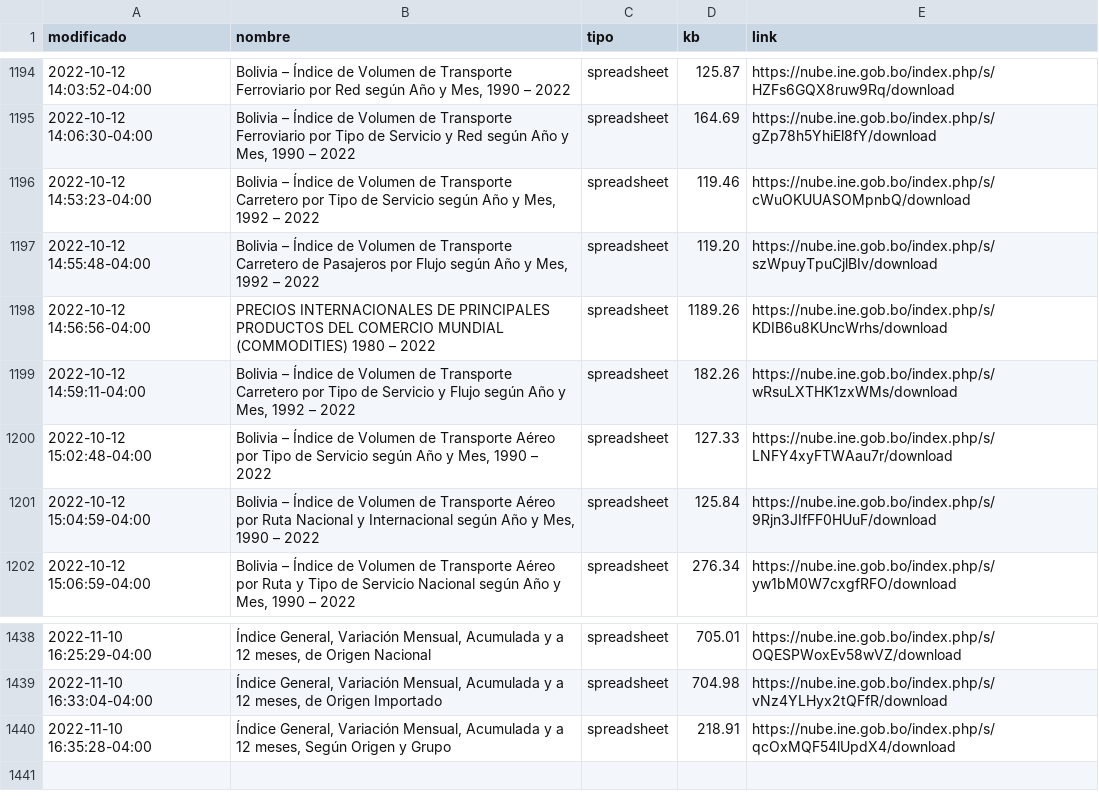
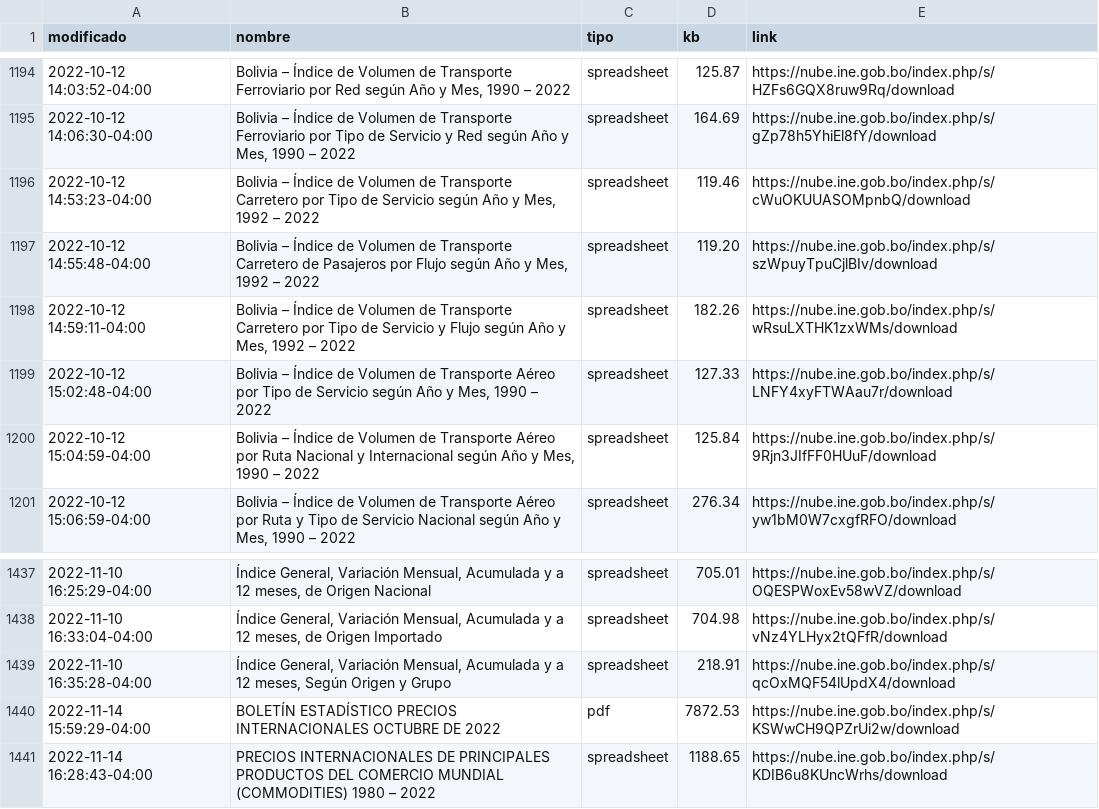
Before and after one commit to mauforonda/catalogo-ine, a CSV file: catalogo_ine.csv, drawn as a sheet; only a part is shown, gaps mark what is left out.

```diff
--- a/catalogo_ine.csv
+++ b/catalogo_ine.csv
@@ -1199,3 +1199,2 @@ modificado,nombre,tipo,kb,link
 2022-10-12 14:55:48-04:00,"Bolivia – Índice de Volumen de Transporte Carretero de Pasajeros por Flujo según Año y Mes, 1992 – 2022",spreadsheet,119.20,https://nube.ine.gob.bo/index.php/s/szWpuyTpuCjlBIv/download
-2022-10-12 14:56:56-04:00,PRECIOS INTERNACIONALES DE PRINCIPALES PRODUCTOS DEL COMERCIO MUNDIAL (COMMODITIES) 1980 – 2022,spreadsheet,1189.26,https://nube.ine.gob.bo/index.php/s/KDIB6u8KUncWrhs/download
 2022-10-12 14:59:11-04:00,"Bolivia – Índice de Volumen de Transporte Carretero por Tipo de Servicio y Flujo según Año y Mes, 1992 – 2022",spreadsheet,182.26,https://nube.ine.gob.bo/index.php/s/wRsuLXTHK1zxWMs/download
@@ -1442 +1441,3 @@ modificado,nombre,tipo,kb,link
 2022-11-10 16:35:28-04:00,"Índice General, Variación Mensual, Acumulada y a 12 meses, Según Origen y Grupo",spreadsheet,218.91,https://nube.ine.gob.bo/index.php/s/qcOxMQF54lUpdX4/download
+2022-11-14 15:59:29-04:00,BOLETÍN ESTADÍSTICO PRECIOS INTERNACIONALES OCTUBRE DE 2022,pdf,7872.53,https://nube.ine.gob.bo/index.php/s/KSWwCH9QPZrUi2w/download
+2022-11-14 16:28:43-04:00,PRECIOS INTERNACIONALES DE PRINCIPALES PRODUCTOS DEL COMERCIO MUNDIAL (COMMODITIES) 1980 – 2022,spreadsheet,1188.65,https://nube.ine.gob.bo/index.php/s/KDIB6u8KUncWrhs/download
```
Also changed, not shown: catalogo_ine_historial.csv.
